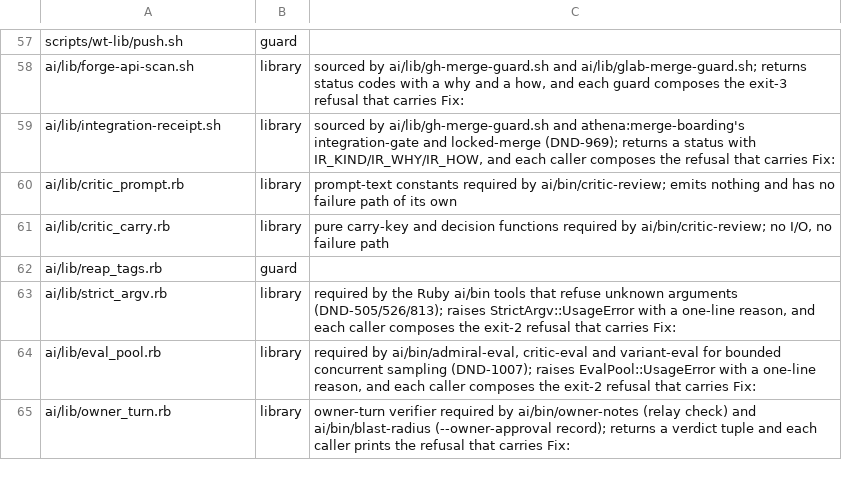
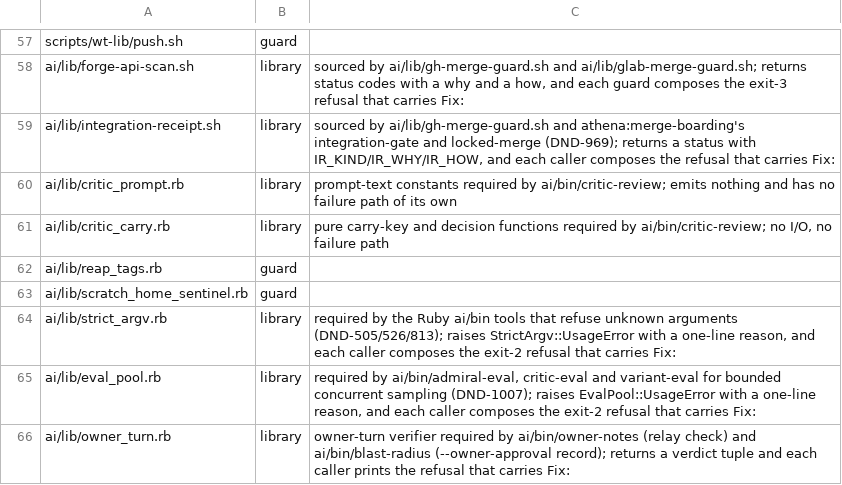
Before and after one commit to CJPoll/custom, a TSV file: ai/guard-classification.tsv, drawn as a sheet; only a part is shown, gaps mark what is left out; the diff names each change by its address in the sheet, - before the commit and + after, or states it on an @@ line.

```diff
--- a/ai/guard-classification.tsv
+++ b/ai/guard-classification.tsv
+row 63: ai/lib/scratch_home_sentinel.rb | guard
```
Also changed, not shown: 5 other files.
